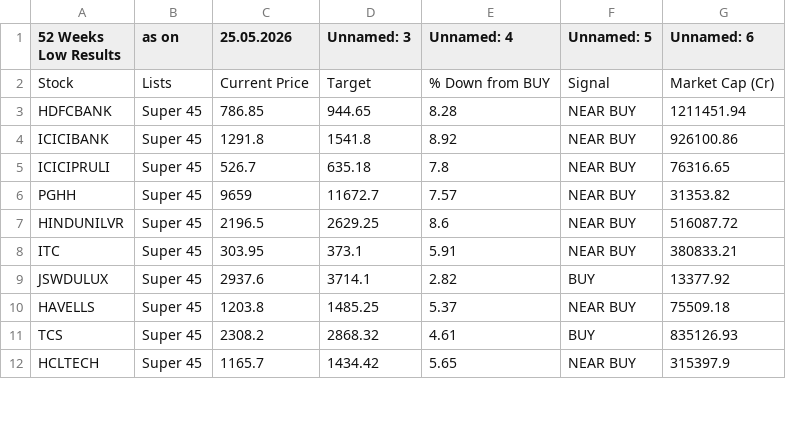
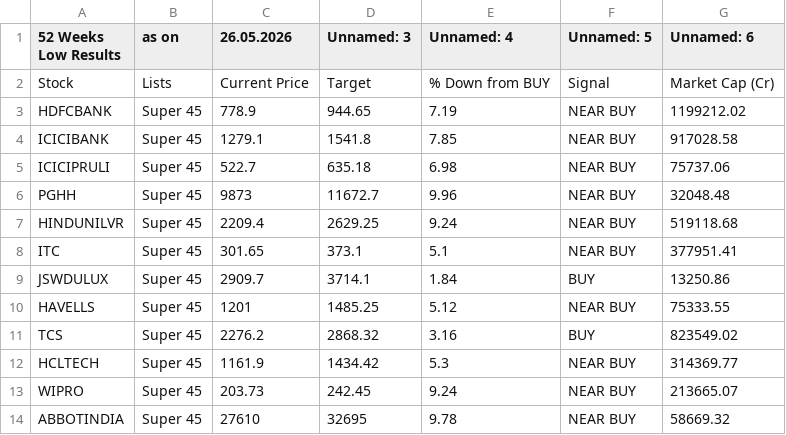
Before and after one commit to mojiburrahaman25/stock-output, a CSV file: 52 Weeks Low.csv, drawn as a sheet; only a part is shown; the diff covers the shown part only.

```diff
--- a/52 Weeks Low.csv
+++ b/52 Weeks Low.csv
@@ -1,12 +1,14 @@
-52 Weeks Low Results,as on,25.05.2026,Unnamed: 3,Unnamed: 4,Unnamed: 5,Unnamed: 6
+52 Weeks Low Results,as on,26.05.2026,Unnamed: 3,Unnamed: 4,Unnamed: 5,Unnamed: 6
 Stock,Lists,Current Price,Target,% Down from BUY,Signal,Market Cap (Cr)
-HDFCBANK,Super 45,786.85,944.65,8.28,NEAR BUY,1211451.94
-ICICIBANK,Super 45,1291.8,1541.8,8.92,NEAR BUY,926100.86
-ICICIPRULI,Super 45,526.7,635.18,7.8,NEAR BUY,76316.65
-PGHH,Super 45,9659,11672.7,7.57,NEAR BUY,31353.82
-HINDUNILVR,Super 45,2196.5,2629.25,8.6,NEAR BUY,516087.72
-ITC,Super 45,303.95,373.1,5.91,NEAR BUY,380833.21
-JSWDULUX,Super 45,2937.6,3714.1,2.82,BUY,13377.92
-HAVELLS,Super 45,1203.8,1485.25,5.37,NEAR BUY,75509.18
-TCS,Super 45,2308.2,2868.32,4.61,BUY,835126.93
-HCLTECH,Super 45,1165.7,1434.42,5.65,NEAR BUY,315397.9
+HDFCBANK,Super 45,778.9,944.65,7.19,NEAR BUY,1199212.02
+ICICIBANK,Super 45,1279.1,1541.8,7.85,NEAR BUY,917028.58
+ICICIPRULI,Super 45,522.7,635.18,6.98,NEAR BUY,75737.06
+PGHH,Super 45,9873,11672.7,9.96,NEAR BUY,32048.48
+HINDUNILVR,Super 45,2209.4,2629.25,9.24,NEAR BUY,519118.68
+ITC,Super 45,301.65,373.1,5.1,NEAR BUY,377951.41
+JSWDULUX,Super 45,2909.7,3714.1,1.84,BUY,13250.86
+HAVELLS,Super 45,1201,1485.25,5.12,NEAR BUY,75333.55
+TCS,Super 45,2276.2,2868.32,3.16,BUY,823549.02
+HCLTECH,Super 45,1161.9,1434.42,5.3,NEAR BUY,314369.77
+WIPRO,Super 45,203.73,242.45,9.24,NEAR BUY,213665.07
+ABBOTINDIA,Super 45,27610,32695,9.78,NEAR BUY,58669.32
```
Also changed, not shown: 9 edited cells elsewhere in this file, BUY List.csv, ENVELOP.csv, 6 other files.
